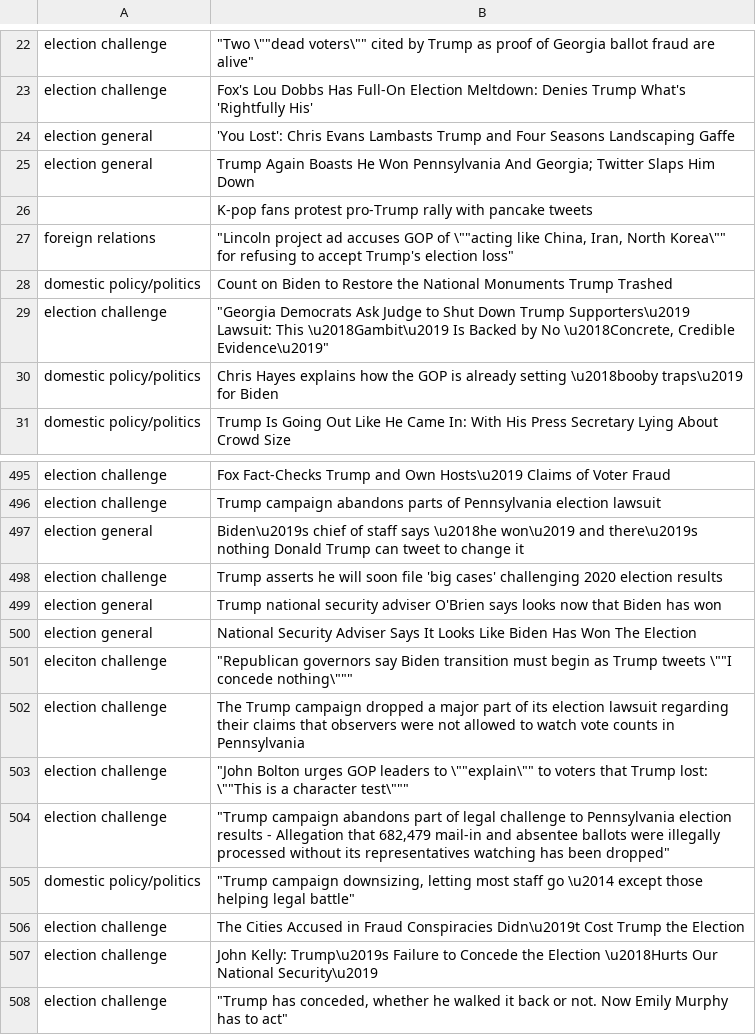
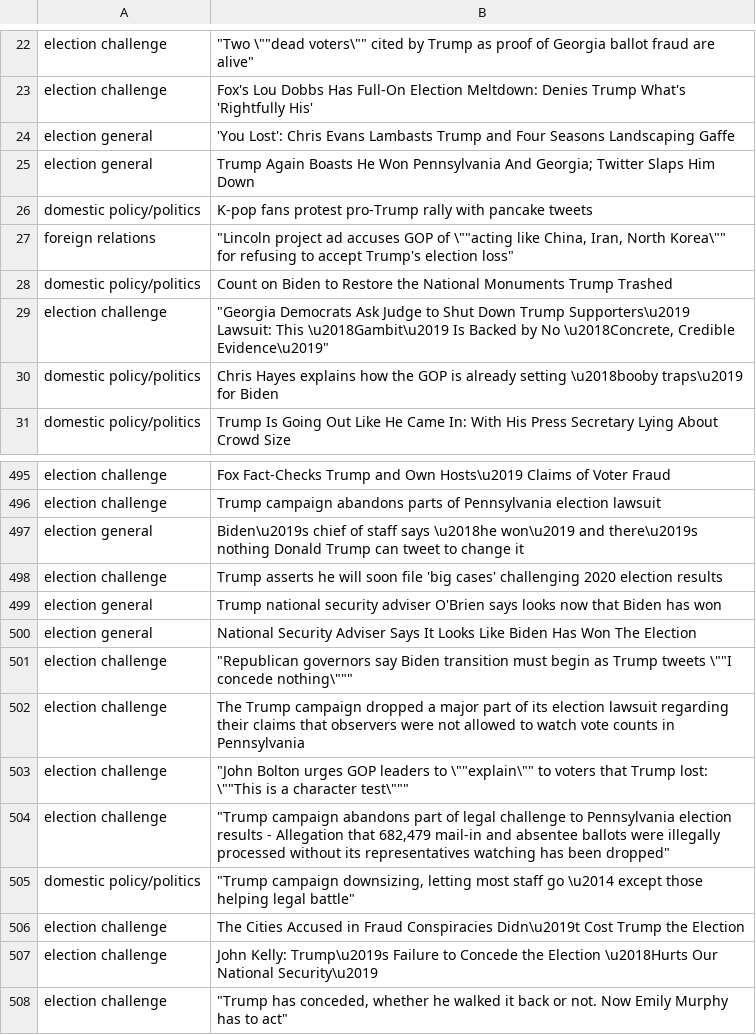
Before and after one commit to jkatofsky/COMP-598-final-project, a TSV file: data/processed/politics.tsv, drawn as a sheet; only a part is shown, gaps mark what is left out; the diff names each change by its address in the sheet, - before the commit and + after, or states it on an @@ line.

```diff
--- a/data/processed/politics.tsv
+++ b/data/processed/politics.tsv
-A26: (empty)
+A26: domestic policy/politics
-A501: eleciton challenge
+A501: election challenge
```
Also changed, not shown: 1 other file.
